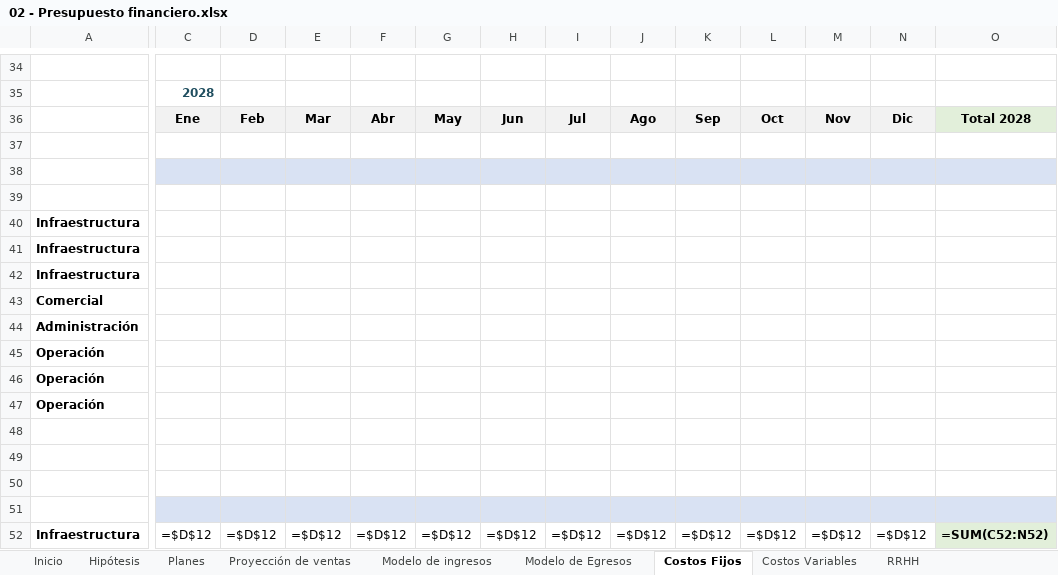
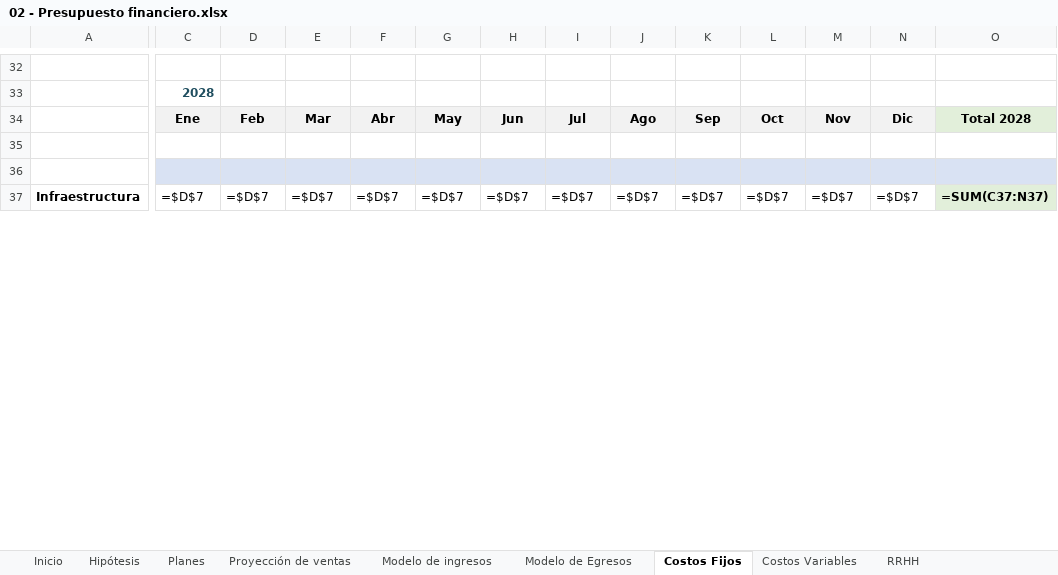
Before and after one commit to patricio-pettini/predictit-entregables, an Excel workbook: ENTREGA FINAL/02 - Presupuesto financiero.xlsx, sheet Costos Fijos, drawn as a sheet; only a part is shown, gaps mark what is left out; values as stored, in another font and other column widths than the file's, no borders; formulas without a stored value are shown as written; charts and pictures not drawn; removed rows and columns are numbered as before the commit, all else as after; rows hold the shown columns only; the diff covers the shown part only; the diff names each change by its address in the sheet, - before the commit and + after, or states it on an @@ line.

Commit message:
Entregables al dia, desde el commit 8fe1f1a del repositorio de trabajo

```diff
--- a/ENTREGA FINAL/02 - Presupuesto financiero.xlsx (sheet Costos Fijos)
+++ b/ENTREGA FINAL/02 - Presupuesto financiero.xlsx (sheet Costos Fijos)
-row 38: (empty)
-row 39: (empty)
-row 40: Infraestructura
-row 41: Infraestructura
-row 42: Infraestructura
-row 43: Comercial
-row 44: Administración
-row 45: Operación
-row 46: Operación
-row 47: Operación
-row 48: (empty)
-row 49: (empty)
-row 50: (empty)
-C37: =$D$12
+C37: =$D$7
-D37: =$D$12
+D37: =$D$7
-E37: =$D$12
+E37: =$D$7
-F37: =$D$12
+F37: =$D$7
-G37: =$D$12
+G37: =$D$7
-H37: =$D$12
+H37: =$D$7
-I37: =$D$12
+I37: =$D$7
-J37: =$D$12
+J37: =$D$7
-K37: =$D$12
+K37: =$D$7
-L37: =$D$12
+L37: =$D$7
-M37: =$D$12
+M37: =$D$7
-N37: =$D$12
+N37: =$D$7
-O37: =SUM(C52:N52)
+O37: =SUM(C37:N37)
```
Also changed, not shown: 1 added row, 29 removed rows, 2 moved rows, 469 edited cells and cell formats elsewhere in this sheet, sheet Modelo de Egresos, sheet Impuestos, sheet Métricas SaaS, ENTREGA NEGOCIO/PRIMER ENTREGA/Presupuesto financiero - Entrega 1.xlsx, 14 other files.
